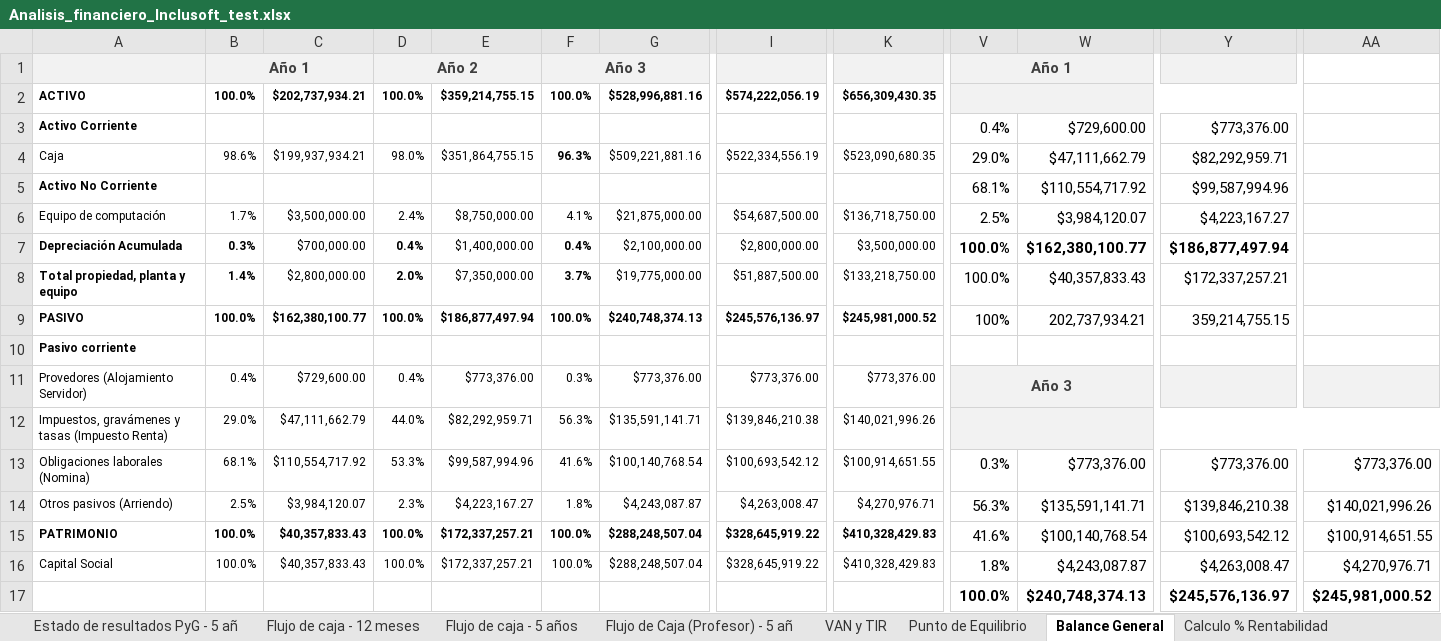
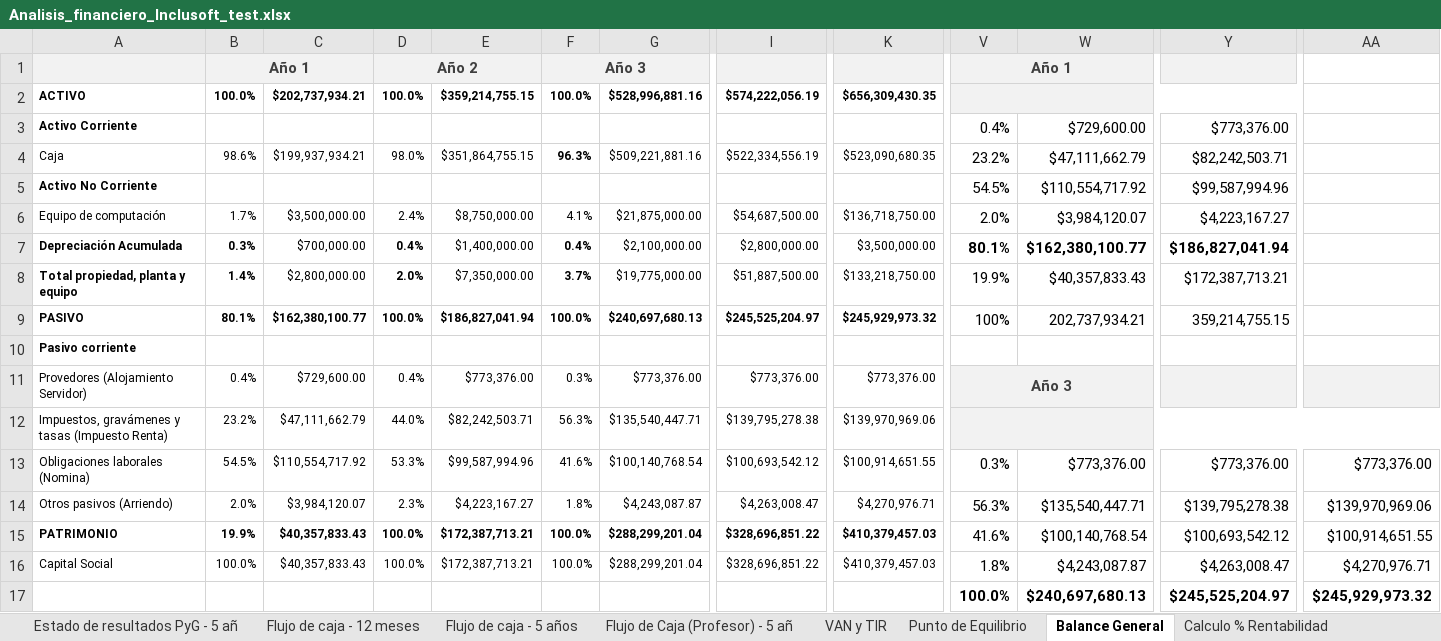
Before and after one commit to Niordsid/Proyecto_Grado, an Excel workbook: Analisis_financiero_Inclusoft_test.xlsx, sheet Balance General, drawn as a sheet; only a part is shown, gaps mark what is left out; values as stored, in another font and other column widths than the file's, no borders; conditional formats not drawn; the diff covers the shown part only; the diff names each change by its address in the sheet, - before the commit and + after, or states it on an @@ line.

```diff
--- a/Analisis_financiero_Inclusoft_test.xlsx (sheet Balance General)
+++ b/Analisis_financiero_Inclusoft_test.xlsx (sheet Balance General)
-V4: 29.0%
+V4: 23.2%
-Y4: $82,292,959.71
+Y4: $82,242,503.71
-V5: 68.1%
+V5: 54.5%
-V6: 2.5%
+V6: 2.0%
-V7: 100.0%
+V7: 80.1%
-Y7: $186,877,497.94
+Y7: $186,827,041.94
-V8: 100.0%
+V8: 19.9%
-Y8: $172,337,257.21
+Y8: $172,387,713.21
-B9: 100.0%
+B9: 80.1%
-E9: $186,877,497.94
+E9: $186,827,041.94
-G9: $240,748,374.13
+G9: $240,697,680.13
-I9: $245,576,136.97
+I9: $245,525,204.97
-K9: $245,981,000.52
+K9: $245,929,973.32
-B12: 29.0%
+B12: 23.2%
-E12: $82,292,959.71
+E12: $82,242,503.71
-G12: $135,591,141.71
+G12: $135,540,447.71
-I12: $139,846,210.38
+I12: $139,795,278.38
-K12: $140,021,996.26
+K12: $139,970,969.06
-B13: 68.1%
+B13: 54.5%
-B14: 2.5%
+B14: 2.0%
-W14: $135,591,141.71
+W14: $135,540,447.71
-Y14: $139,846,210.38
+Y14: $139,795,278.38
-AA14: $140,021,996.26
+AA14: $139,970,969.06
-B15: 100.0%
+B15: 19.9%
-E15:E16: $172,337,257.21
+E15:E16: $172,387,713.21
-G15:G16: $288,248,507.04
+G15:G16: $288,299,201.04
-I15:I16: $328,645,919.22
+I15:I16: $328,696,851.22
-K15:K16: $410,328,429.83
+K15:K16: $410,379,457.03
-W17: $240,748,374.13
+W17: $240,697,680.13
-Y17: $245,576,136.97
+Y17: $245,525,204.97
-AA17: $245,981,000.52
+AA17: $245,929,973.32
```
Also changed, not shown: 3 edited cells elsewhere in this sheet, sheet VAN y TIR, sheet Salarios, gastos y costos, sheet Flujo de Caja (Profesor) - 5 añ, sheet Estado de resultados PyG - 12 m, sheet Estado de resultados PyG - 5 añ, sheet Punto de Equilibrio, 2 more sheets, formulas that keep their value, hidden cells, charts or pictures.
